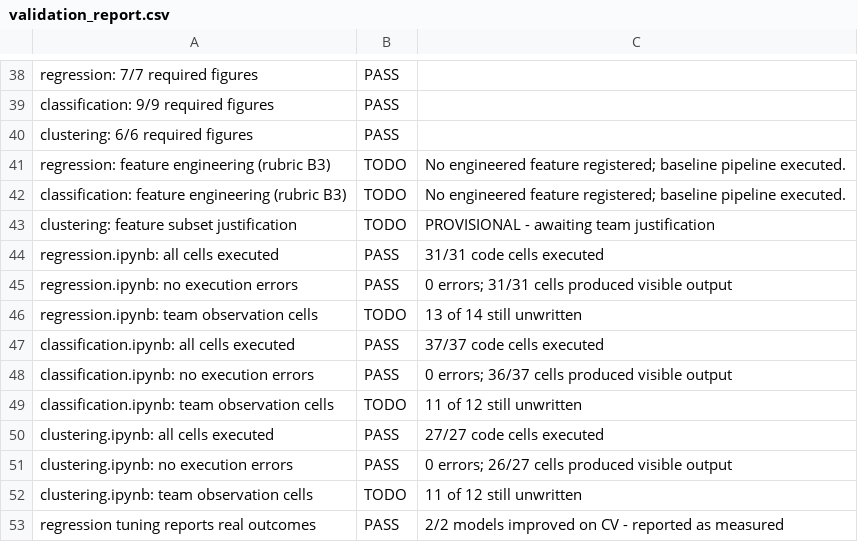
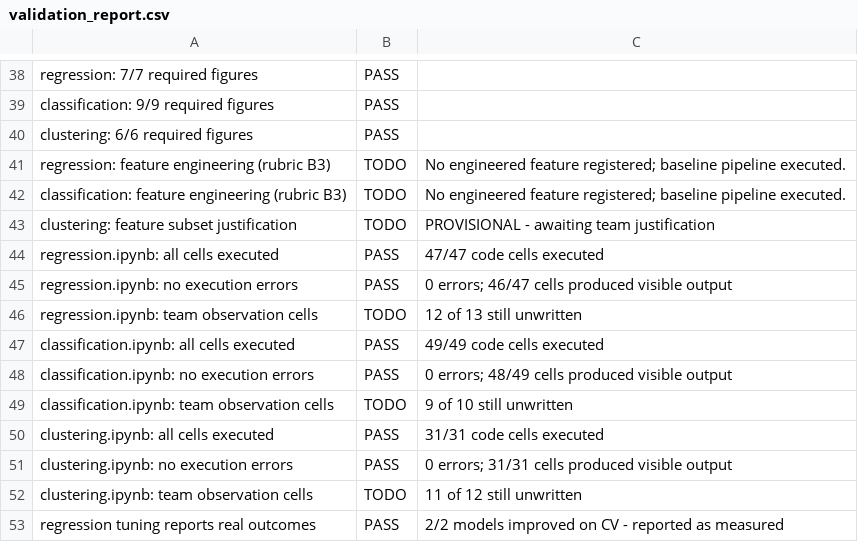
Before and after one commit to KarthigayanR-2005/23CSE301-ML-Capstone, a CSV file: results/tables/validation_report.csv, drawn as a sheet; only a part is shown, gaps mark what is left out.

Commit message:
Restructure notebooks: one section per algorithm with definition, procedure and its own trained code cell

```diff
--- a/results/tables/validation_report.csv
+++ b/results/tables/validation_report.csv
@@ -43,10 +43,10 @@ classification: feature engineering (rubric B3),TODO,No engineered feature regis
 clustering: feature subset justification,TODO,PROVISIONAL - awaiting team justification
-regression.ipynb: all cells executed,PASS,31/31 code cells executed
-regression.ipynb: no execution errors,PASS,0 errors; 31/31 cells produced visible output
-regression.ipynb: team observation cells,TODO,13 of 14 still unwritten
-classification.ipynb: all cells executed,PASS,37/37 code cells executed
-classification.ipynb: no execution errors,PASS,0 errors; 36/37 cells produced visible output
-classification.ipynb: team observation cells,TODO,11 of 12 still unwritten
-clustering.ipynb: all cells executed,PASS,27/27 code cells executed
-clustering.ipynb: no execution errors,PASS,0 errors; 26/27 cells produced visible output
+regression.ipynb: all cells executed,PASS,47/47 code cells executed
+regression.ipynb: no execution errors,PASS,0 errors; 46/47 cells produced visible output
+regression.ipynb: team observation cells,TODO,12 of 13 still unwritten
+classification.ipynb: all cells executed,PASS,49/49 code cells executed
+classification.ipynb: no execution errors,PASS,0 errors; 48/49 cells produced visible output
+classification.ipynb: team observation cells,TODO,9 of 10 still unwritten
+clustering.ipynb: all cells executed,PASS,31/31 code cells executed
+clustering.ipynb: no execution errors,PASS,0 errors; 31/31 cells produced visible output
 clustering.ipynb: team observation cells,TODO,11 of 12 still unwritten
```
Also changed, not shown: 29 other files.
